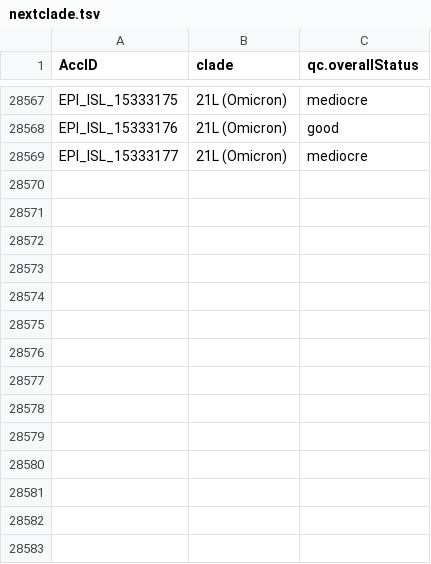
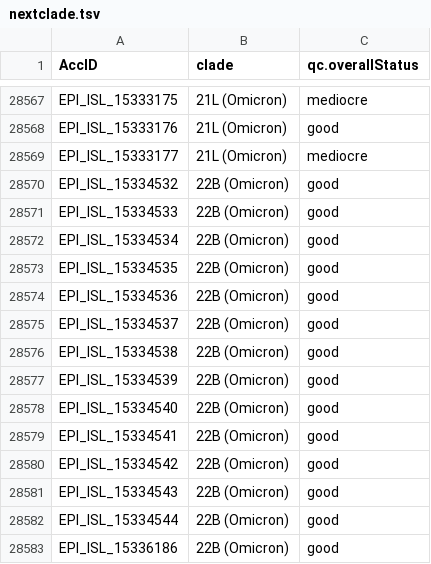
Before and after one commit to mgvi-nibm/c19-gsv, a TSV file: nextclade.tsv, drawn as a sheet; only a part is shown, gaps mark what is left out; the diff names each change by its address in the sheet, - before the commit and + after, or states it on an @@ line.

```diff
--- a/nextclade.tsv
+++ b/nextclade.tsv
+row 28570: EPI_ISL_15334532 | 22B (Omicron) | good
+row 28571: EPI_ISL_15334533 | 22B (Omicron) | good
+row 28572: EPI_ISL_15334534 | 22B (Omicron) | good
+row 28573: EPI_ISL_15334535 | 22B (Omicron) | good
+row 28574: EPI_ISL_15334536 | 22B (Omicron) | good
+row 28575: EPI_ISL_15334537 | 22B (Omicron) | good
+row 28576: EPI_ISL_15334538 | 22B (Omicron) | good
+row 28577: EPI_ISL_15334539 | 22B (Omicron) | good
+row 28578: EPI_ISL_15334540 | 22B (Omicron) | good
+row 28579: EPI_ISL_15334541 | 22B (Omicron) | good
+row 28580: EPI_ISL_15334542 | 22B (Omicron) | good
+row 28581: EPI_ISL_15334543 | 22B (Omicron) | good
+row 28582: EPI_ISL_15334544 | 22B (Omicron) | good
+row 28583: EPI_ISL_15336186 | 22B (Omicron) | good
```
Also changed, not shown: clades.csv, gender.csv, 11 other files.
